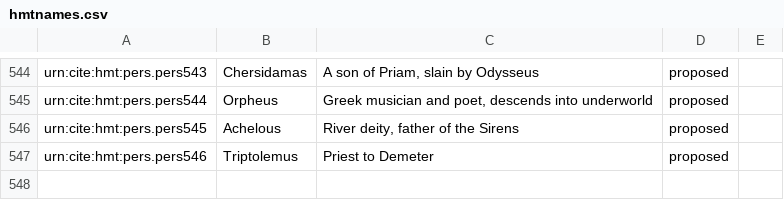
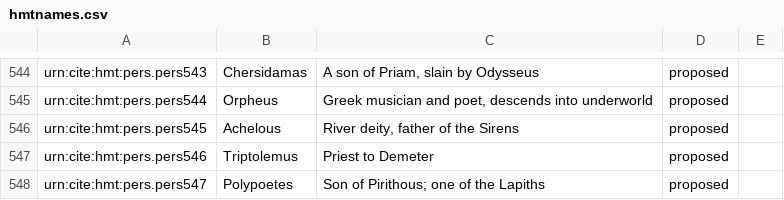
Before and after one commit to homermultitext/hmt-authlists, a CSV file: data/hmtnames.csv, drawn as a sheet; only a part is shown, gaps mark what is left out.

Commit message:
Update hmtnames.csv
added Polypoetes

```diff
--- a/data/hmtnames.csv
+++ b/data/hmtnames.csv
@@ -547 +547,2 @@ urn:cite:hmt:pers.pers545,Achelous,"River deity, father of the Sirens",proposed,
 urn:cite:hmt:pers.pers546,Triptolemus,"Priest to Demeter",proposed,
+urn:cite:hmt:pers.pers547,Polypoetes,"Son of Pirithous; one of the Lapiths",proposed,
```
